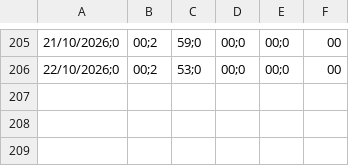
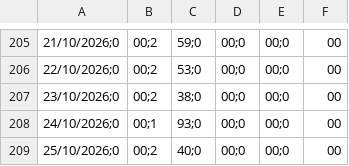
Before and after one commit to AdrianPL15/tfm-regadio-dss, a CSV file: data/external/siar_necesidades_algodon_BA08_2026.csv, drawn as a sheet; only a part is shown, gaps mark what is left out; the diff names each change by its address in the sheet, - before the commit and + after, or states it on an @@ line.

```diff
--- a/data/external/siar_necesidades_algodon_BA08_2026.csv
+++ b/data/external/siar_necesidades_algodon_BA08_2026.csv
+row 207: 23/10/2026;0 | 00;2 | 38;0 | 00;0 | 00;0 | 00
+row 208: 24/10/2026;0 | 00;1 | 93;0 | 00;0 | 00;0 | 00
+row 209: 25/10/2026;0 | 00;2 | 40;0 | 00;0 | 00;0 | 00
```
Also changed, not shown: data/external/siar_necesidades_alcachofa_BA08_2026.csv, data/external/siar_necesidades_alfalfa_Z06_2026.csv, 11 other files.
